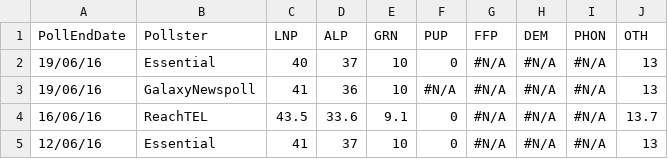
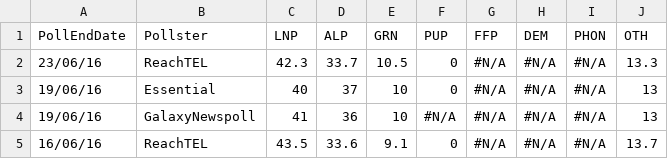
Before and after one commit to PhantomTrend/ptcode, a CSV file: PollingData/NationalData.csv, drawn as a sheet; only a part is shown; the shorter side is filled out with more unchanged rows.

```diff
--- a/PollingData/NationalData.csv
+++ b/PollingData/NationalData.csv
@@ -1,2 +1,3 @@
 PollEndDate,Pollster,LNP,ALP,GRN,PUP,FFP,DEM,PHON,OTH
+23/06/16,ReachTEL,42.3,33.7,10.5,0,#N/A,#N/A,#N/A,13.3
 19/06/16,Essential,40,37,10,0,#N/A,#N/A,#N/A,13
```
Also changed, not shown: PollingData/National2ppData.csv, PollingData/PollingURLs.csv.
